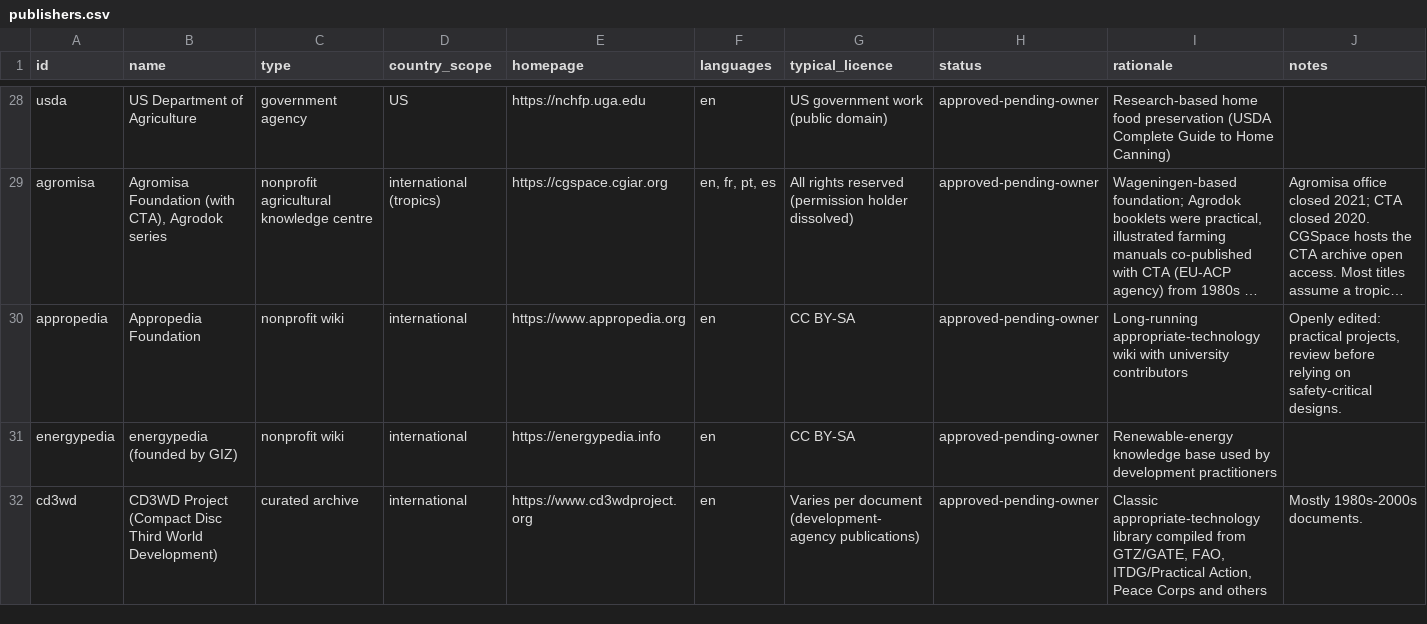
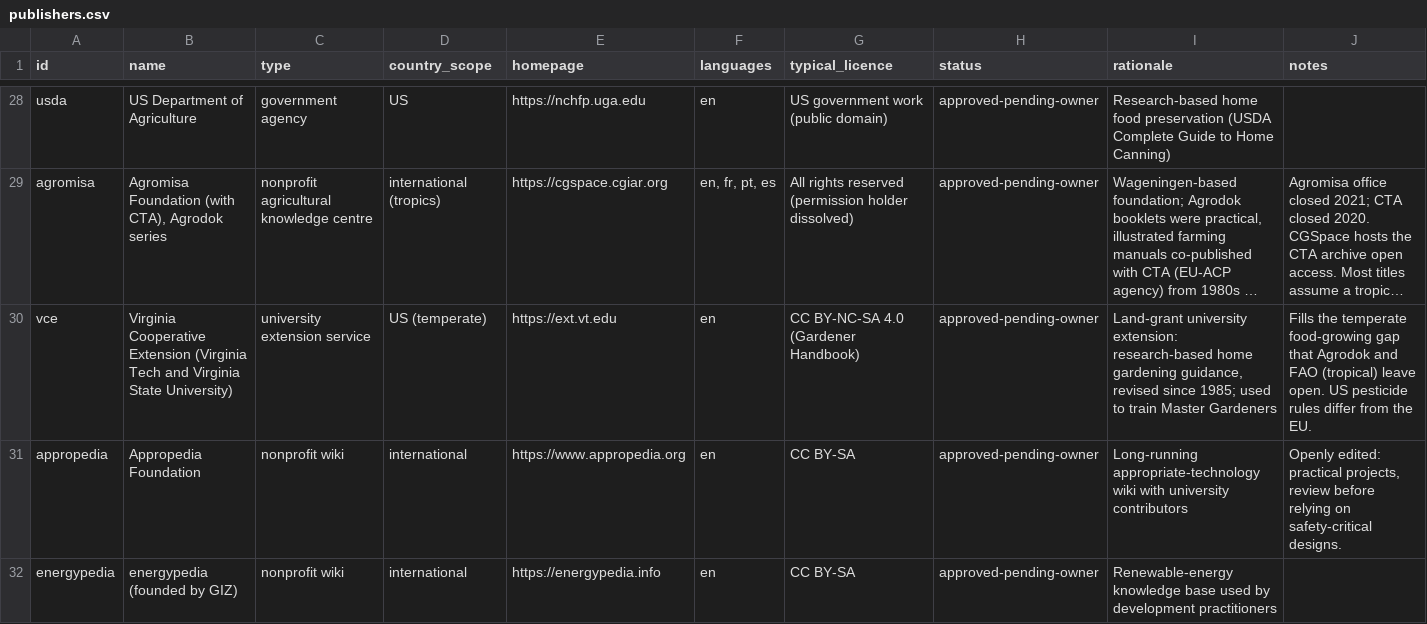
Before and after one commit to hbarakat140/knowledge-arc, a CSV file: catalog/publishers.csv, drawn as a sheet; only a part is shown, gaps mark what is left out; the shorter side is filled out with more unchanged rows; long unchanged cells end in …; the diff names each change by its address in the sheet, - before the commit and + after, or states it on an @@ line.

```diff
--- a/catalog/publishers.csv
+++ b/catalog/publishers.csv
+row 30: vce | Virginia Cooperative Extension (Virginia Tech and Virginia State University) | university extension service | US (temperate) | https://ext.vt.edu | en | CC BY-NC-SA 4.0 (Gardener Handbook) | approved-pending-owner | Land-grant university extension: research-based home gardening guidance, revised since 1985; used to train Master Gardeners | Fills the temperate food-growing gap that Agrodok and FAO (tropical) leave open. US pesticide rules differ from the EU.
```
Also changed, not shown: catalog/catalog.csv, 1 other file.
